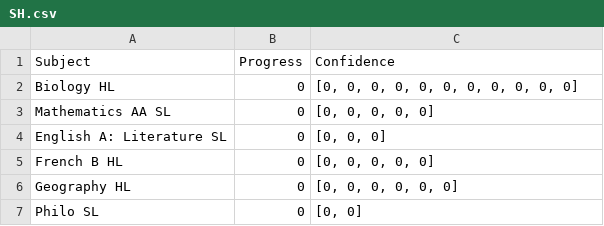
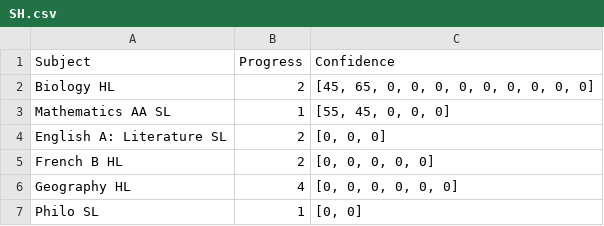
Before and after one commit to cwaltregny/ib-progress-tracker, a CSV file: data/SH.csv, drawn as a sheet.

Commit message:
Update SH.csv

```diff
--- a/data/SH.csv
+++ b/data/SH.csv
@@ -1,7 +1,7 @@
 Subject,Progress,Confidence
-Biology HL,0,"[0, 0, 0, 0, 0, 0, 0, 0, 0, 0, 0]"
-Mathematics AA SL,0,"[0, 0, 0, 0, 0]"
-English A: Literature SL,0,"[0, 0, 0]"
-French B HL,0,"[0, 0, 0, 0, 0]"
-Geography HL,0,"[0, 0, 0, 0, 0, 0]"
-Philo SL,0,"[0, 0]"
+Biology HL,2,"[45, 65, 0, 0, 0, 0, 0, 0, 0, 0, 0]"
+Mathematics AA SL,1,"[55, 45, 0, 0, 0]"
+English A: Literature SL,2,"[0, 0, 0]"
+French B HL,2,"[0, 0, 0, 0, 0]"
+Geography HL,4,"[0, 0, 0, 0, 0, 0]"
+Philo SL,1,"[0, 0]"
```
